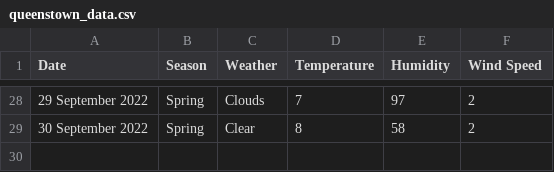
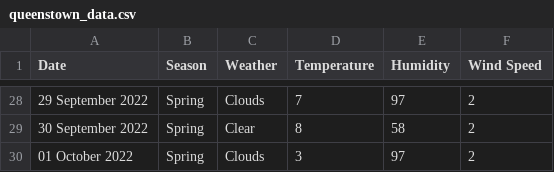
Before and after one commit to xmzboy/Async-Weather-API, a CSV file: data/queenstown_data.csv, drawn as a sheet; only a part is shown, gaps mark what is left out.

Commit message:
Update queenstown_data.csv

```diff
--- a/data/queenstown_data.csv
+++ b/data/queenstown_data.csv
@@ -29 +29,2 @@ Date;Season;Weather;Temperature;Humidity;Wind Speed
 30 September 2022;Spring;Clear;8;58;2
+01 October 2022;Spring;Clouds;3;97;2
```
